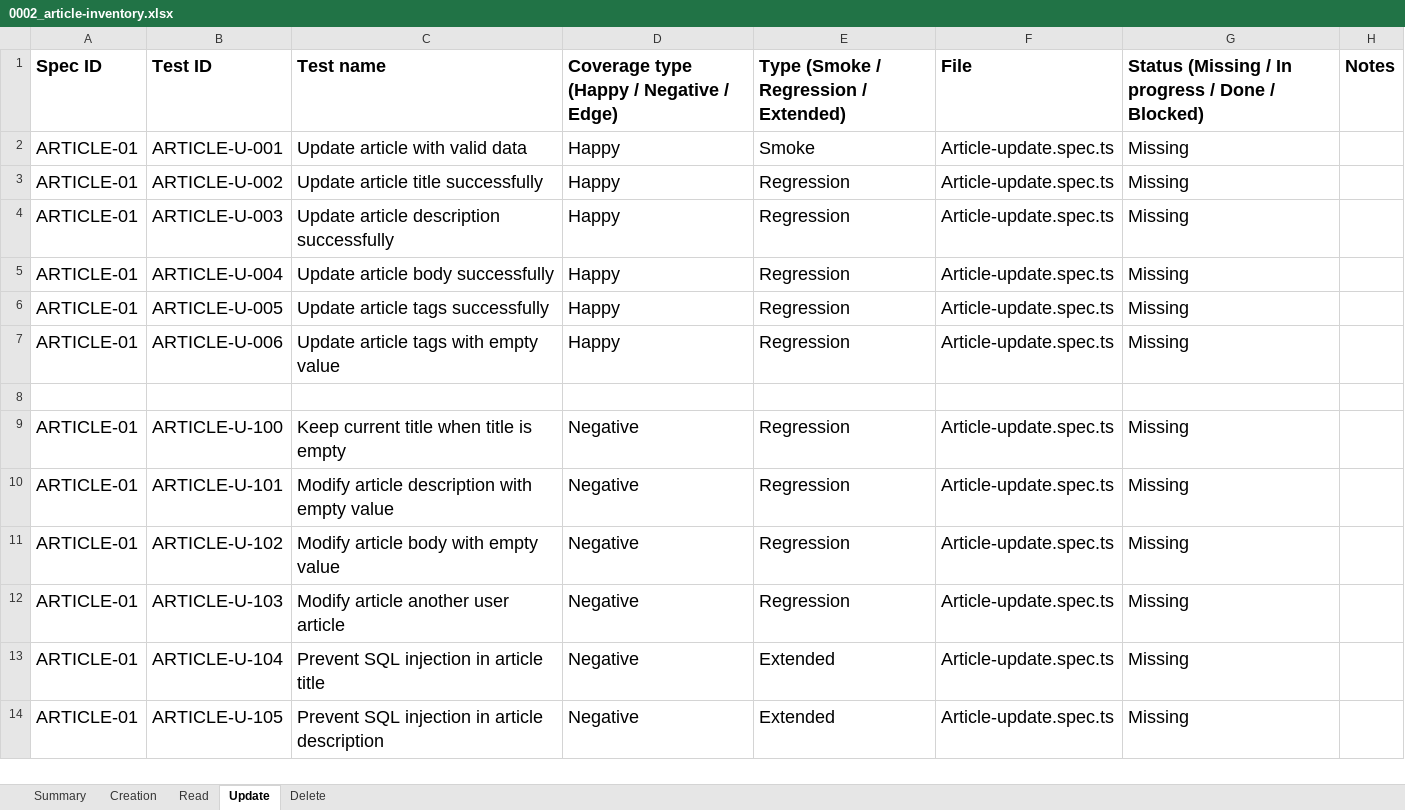
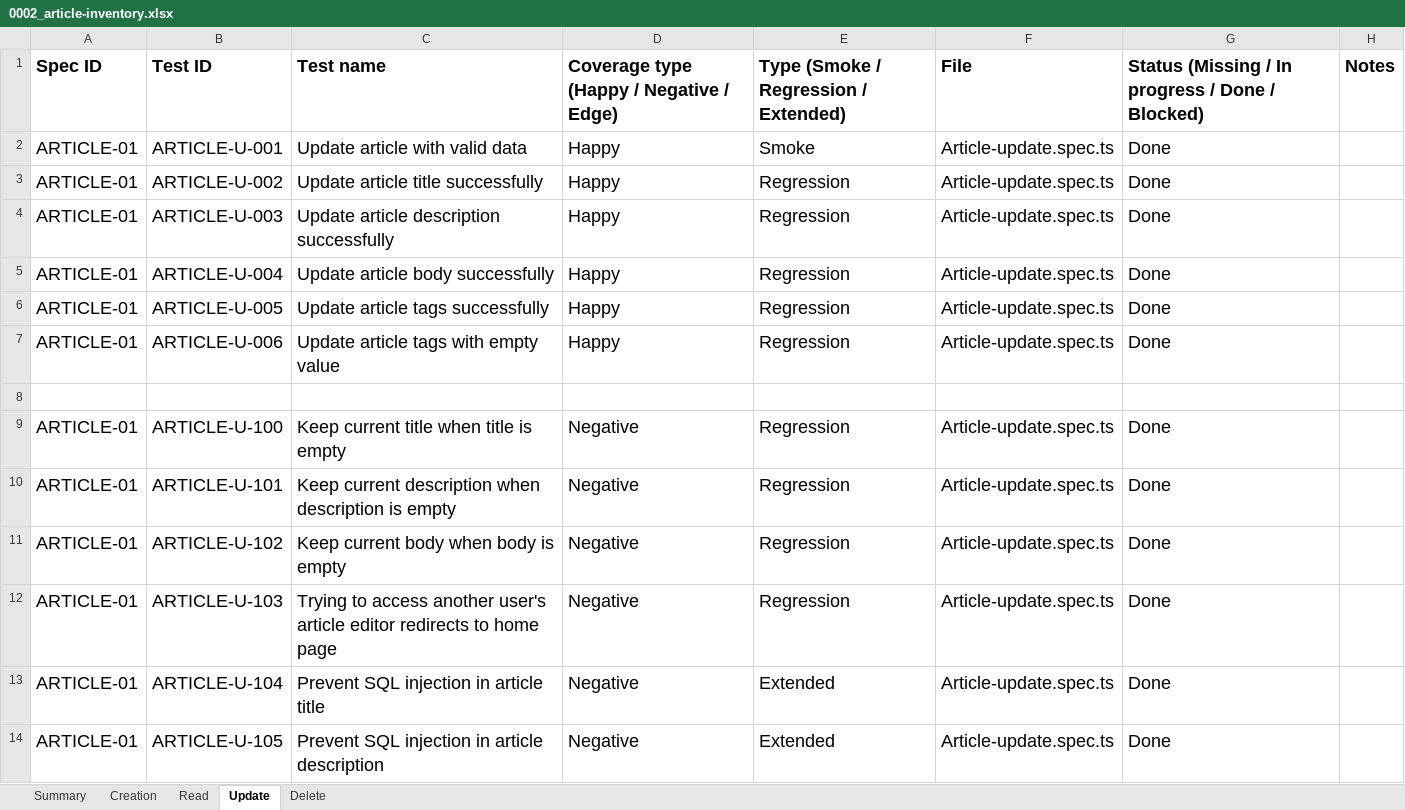
Before and after one commit to idembele70/playwright-realworld-example-app, an Excel workbook: docs/tests-inventories/0002_article-inventory.xlsx, sheet Update, drawn as a sheet; only a part is shown; values as stored, in another font and other column widths than the file's, no borders; the diff covers the shown part only; the diff names each change by its address in the sheet, - before the commit and + after, or states it on an @@ line.

Commit message:
[#10] Add E2E tests for article update (#16)
* test(e2e): add comprehensive article update test suite with security payload coverage

- add full Article Update specification (happy, negative, edge scenarios)
- introduce dedicated article-update fixture and editor/detail helper methods
- add reusable SQLi and XSS payload factories plus escaped-content UI assertions
- unify article create/update API route helper via ARTICLES.SAVE
- refactor test article id generation to CompositeIdFactory.fromExecutionInfo
- update article creation/read specs and test inventory coverage docs

Refs: #10

* test(article-update): replace skip with fixme and add issue annotation for unauthenticated edit scenario

Refs: #10

* chore(config): retain trace only on first failure

Refs: #10

* refactor(e2e): move test tree to tests/features, rename specs to *.e2e.spec.ts, and align config

Refs: #10

---------

Co-authored-by: idembele70 <idembele70@gmail>

```diff
--- a/docs/tests-inventories/0002_article-inventory.xlsx (sheet Update)
+++ b/docs/tests-inventories/0002_article-inventory.xlsx (sheet Update)
-G2:G7: Missing
+G2:G7: Done
-G9:G14: Missing
+G9:G14: Done
-C10 (Test name): Modify article description with empty value
+C10 (Test name): Keep current description when description is empty
-C11 (Test name): Modify article body with empty value
+C11 (Test name): Keep current body when body is empty
-C12 (Test name): Modify article another user article
+C12 (Test name): Trying to access another user's article editor redirects to home page
```
Also changed, not shown: 14 edited cells elsewhere in this sheet, sheet Summary, docs/coverages.xlsx, 58 other files.
